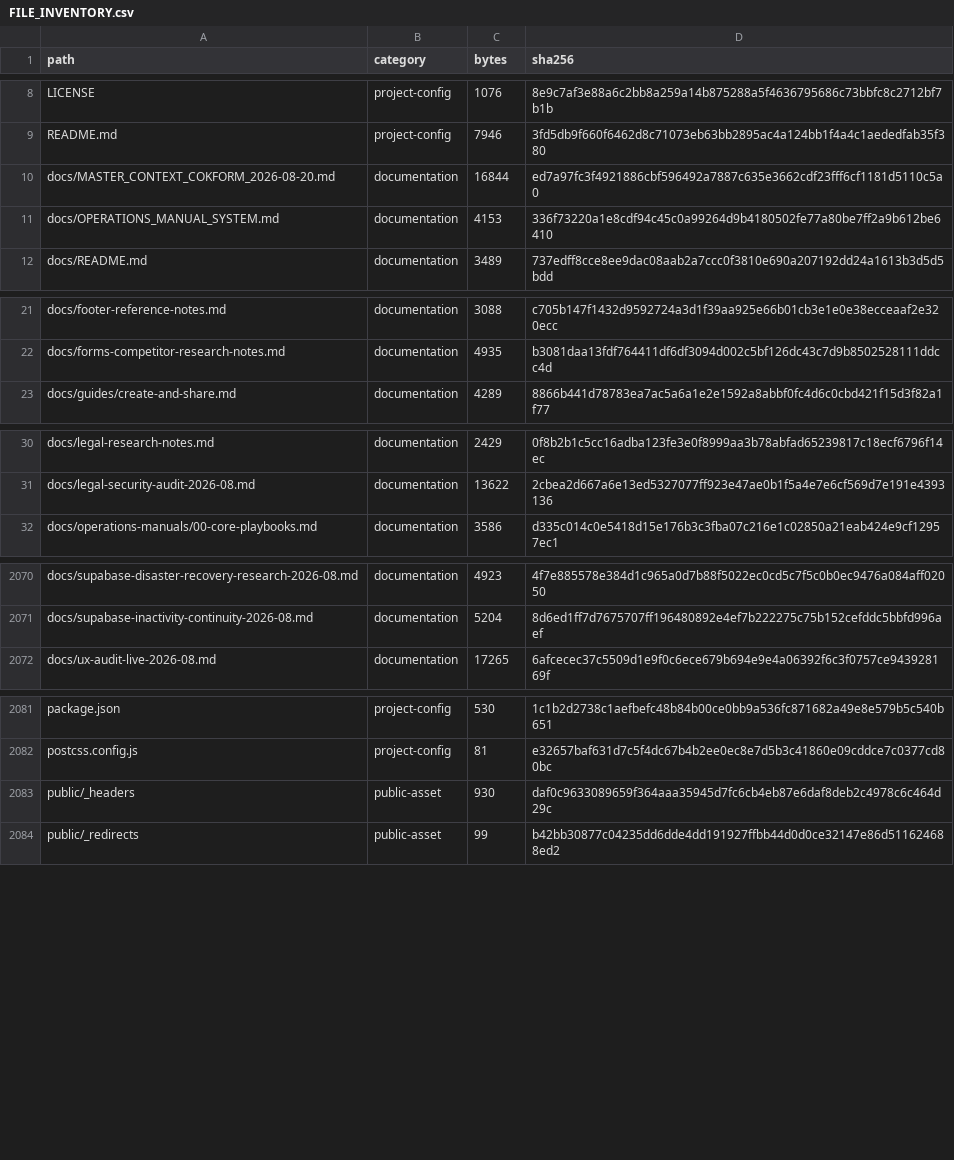
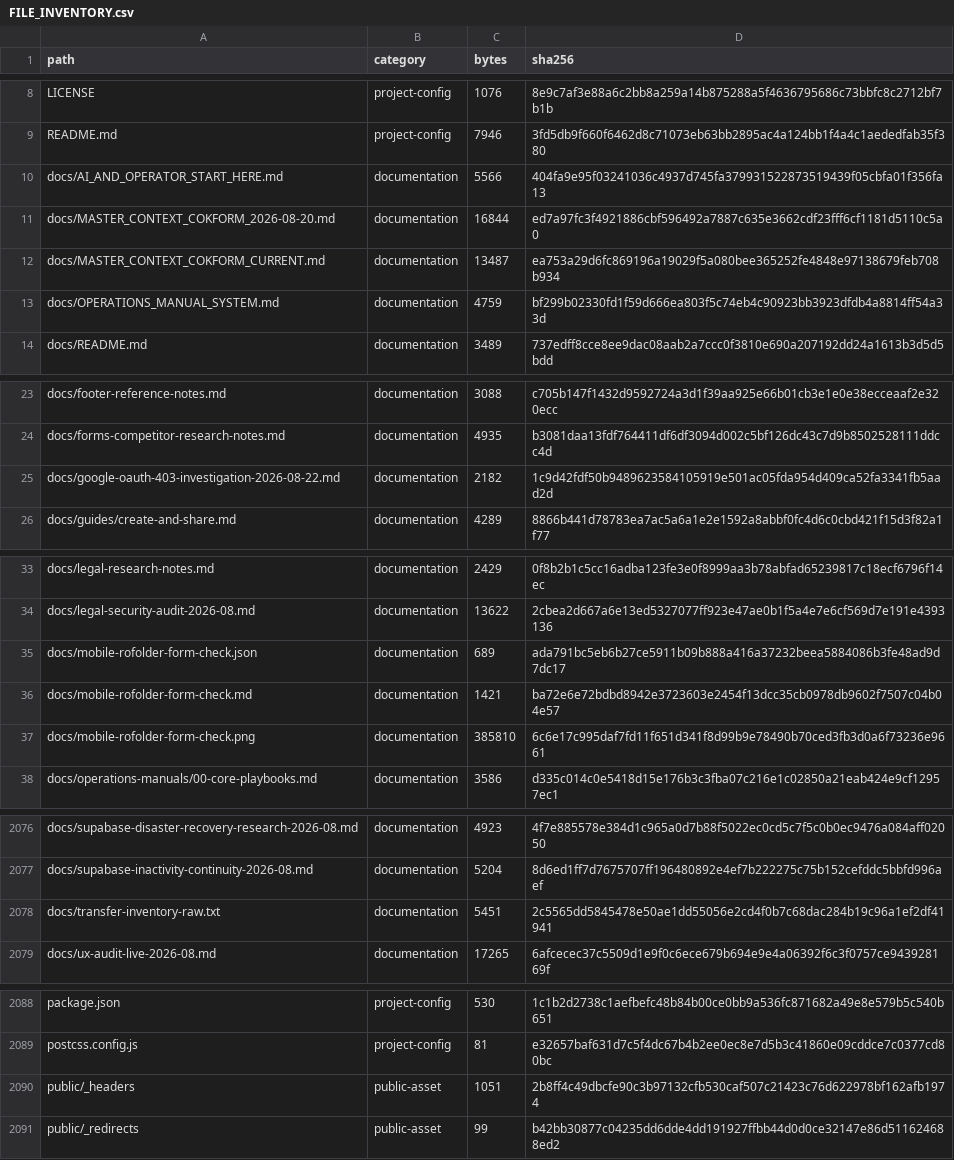
Before and after one commit to Cokform-47203810394/Conform-2938103840, a CSV file: docs/transfer/FILE_INVENTORY.csv, drawn as a sheet; only a part is shown, gaps mark what is left out; the diff covers the shown part only.

```diff
--- a/docs/transfer/FILE_INVENTORY.csv
+++ b/docs/transfer/FILE_INVENTORY.csv
@@ -9,4 +9,6 @@ LICENSE,project-config,1076,8e9c7af3e88a6c2bb8a259a14b875288a5f4636795686c73bbfc
 README.md,project-config,7946,3fd5db9f660f6462d8c71073eb63bb2895ac4a124bb1f4a4c1aededfab35f380
+docs/AI_AND_OPERATOR_START_HERE.md,documentation,5566,404fa9e95f03241036c4937d745fa379931522873519439f05cbfa01f356fa13
 docs/MASTER_CONTEXT_COKFORM_2026-08-20.md,documentation,16844,ed7a97fc3f4921886cbf596492a7887c635e3662cdf23fff6cf1181d5110c5a0
-docs/OPERATIONS_MANUAL_SYSTEM.md,documentation,4153,336f73220a1e8cdf94c45c0a99264d9b4180502fe77a80be7ff2a9b612be6410
+docs/MASTER_CONTEXT_COKFORM_CURRENT.md,documentation,13487,ea753a29d6fc869196a19029f5a080bee365252fe4848e97138679feb708b934
+docs/OPERATIONS_MANUAL_SYSTEM.md,documentation,4759,bf299b02330fd1f59d666ea803f5c74eb4c90923bb3923dfdb4a8814ff54a33d
 docs/README.md,documentation,3489,737edff8cce8ee9dac08aab2a7ccc0f3810e690a207192dd24a1613b3d5d5bdd
@@ -22,2 +24,3 @@ docs/footer-reference-notes.md,documentation,3088,c705b147f1432d9592724a3d1f39aa
 docs/forms-competitor-research-notes.md,documentation,4935,b3081daa13fdf764411df6df3094d002c5bf126dc43c7d9b8502528111ddcc4d
+docs/google-oauth-403-investigation-2026-08-22.md,documentation,2182,1c9d42fdf50b9489623584105919e501ac05fda954d409ca52fa3341fb5aad2d
 docs/guides/create-and-share.md,documentation,4289,8866b441d78783ea7ac5a6a1e2e1592a8abbf0fc4d6c0cbd421f15d3f82a1f77
@@ -31,2 +34,5 @@ docs/legal-research-notes.md,documentation,2429,0f8b2b1c5cc16adba123fe3e0f8999aa
 docs/legal-security-audit-2026-08.md,documentation,13622,2cbea2d667a6e13ed5327077ff923e47ae0b1f5a4e7e6cf569d7e191e4393136
+docs/mobile-rofolder-form-check.json,documentation,689,ada791bc5eb6b27ce5911b09b888a416a37232beea5884086b3fe48ad9d7dc17
+docs/mobile-rofolder-form-check.md,documentation,1421,ba72e6e72bdbd8942e3723603e2454f13dcc35cb0978db9602f7507c04b04e57
+docs/mobile-rofolder-form-check.png,documentation,385810,6c6e17c995daf7fd11f651d341f8d99b9e78490b70ced3fb3d0a6f73236e9661
 docs/operations-manuals/00-core-playbooks.md,documentation,3586,d335c014c0e5418d15e176b3c3fba07c216e1c02850a21eab424e9cf12957ec1
@@ -2071,2 +2077,3 @@ docs/supabase-disaster-recovery-research-2026-08.md,documentation,4923,4f7e88557
 docs/supabase-inactivity-continuity-2026-08.md,documentation,5204,8d6ed1ff7d7675707ff196480892e4ef7b222275c75b152cefddc5bbfd996aef
+docs/transfer-inventory-raw.txt,documentation,5451,2c5565dd5845478e50ae1dd55056e2cd4f0b7c68dac284b19c96a1ef2df41941
 docs/ux-audit-live-2026-08.md,documentation,17265,6afcecec37c5509d1e9f0c6ece679b694e9e4a06392f6c3f0757ce943928169f
@@ -2082,3 +2089,3 @@ package.json,project-config,530,1c1b2d2738c1aefbefc48b84b00ce0bb9a536fc871682a49
 postcss.config.js,project-config,81,e32657baf631d7c5f4dc67b4b2ee0ec8e7d5b3c41860e09cddce7c0377cd80bc
-public/_headers,public-asset,930,daf0c9633089659f364aaa35945d7fc6cb4eb87e6daf8deb2c4978c6c464d29c
+public/_headers,public-asset,1051,2b8ff4c49dbcfe90c3b97132cfb530caf507c21423c76d622978bf162afb1974
 public/_redirects,public-asset,99,b42bb30877c04235dd6dde4dd191927ffbb44d0d0ce32147e86d511624688ed2
```
Also changed, not shown: 9 added rows and 40 edited cells elsewhere in this file, 18 other files.
